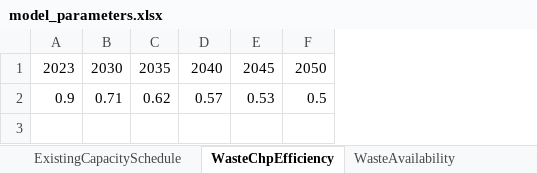
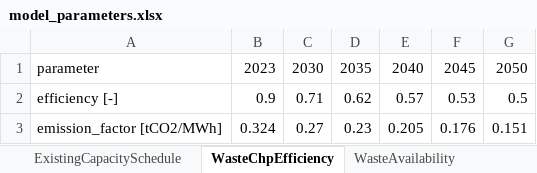
Before and after one commit to alikoek/DH-Capacity-Expansion, an Excel workbook: data/model_parameters.xlsx, sheet WasteChpEfficiency, drawn as a sheet; values as stored, in another font and other column widths than the file's, no borders; the diff names each change by its address in the sheet, - before the commit and + after, or states it on an @@ line.

Commit message:
Add units to Excel parameter sheets and flexible column parsing
- Add unit annotations to all Excel sheets for documentation
- Implement flexible column name matching to handle unit suffixes
- Load time-varying emission factors from WasteChpEfficiency sheet
- Update parameter loading for CapacityLimits, TemperatureScenarios,
  ExistingCapacitySchedule, HeatPumpCOP, and ExtremeEvents sheets

```diff
--- a/data/model_parameters.xlsx (sheet WasteChpEfficiency)
+++ b/data/model_parameters.xlsx (sheet WasteChpEfficiency)
+column A, rows 1-2: parameter | efficiency [-]
+row 3: emission_factor [tCO2/MWh] | 0.324 | 0.27 | 0.23 | 0.205 | 0.176 | 0.151
```
Also changed, not shown: sheet WasteAvailability, sheet CarbonTrajectory, sheet ExtremeEvents, sheet ModelConfig, sheet Storage, sheet TemperatureScenarios, 3 more sheets, 1 other file.
